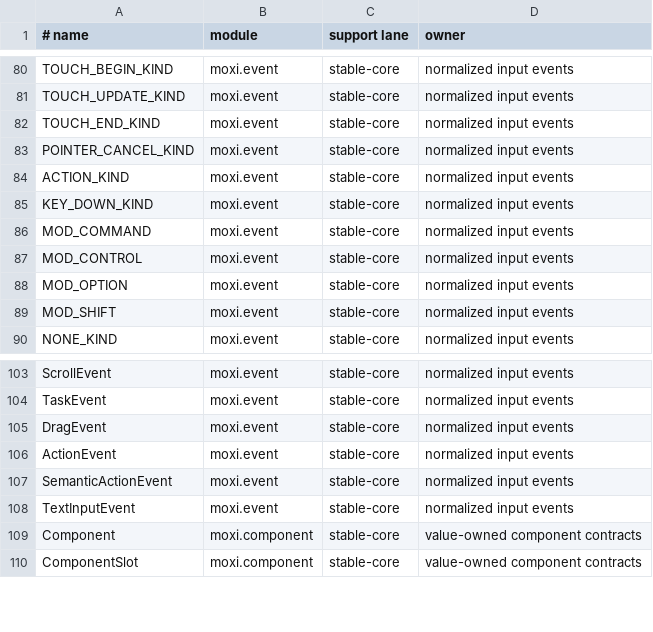
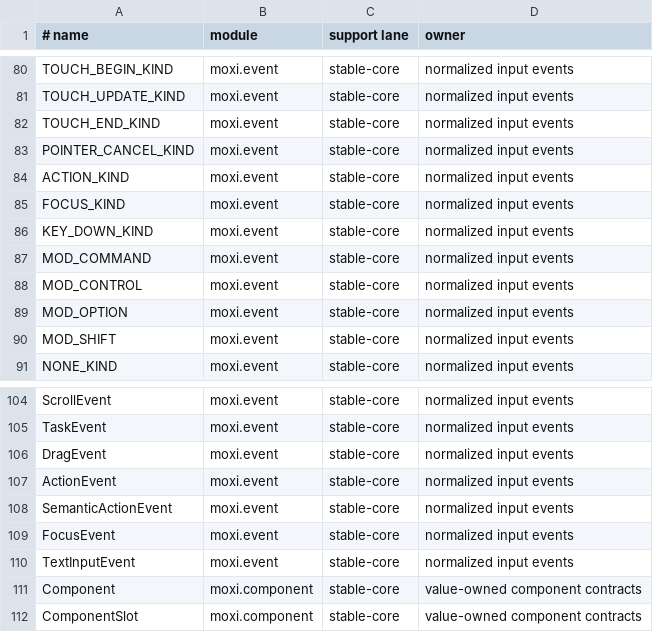
Before and after one commit to davidmashburn/moxi, a TSV file: docs/api-surface.tsv, drawn as a sheet; only a part is shown, gaps mark what is left out.

Commit message:
fix(macos)!: route accessibility focus through the event queue
Preserve targeted focus and blur ordering, reject disabled or retired views,
and keep explicit blur across composition cleanup and view rebuilds. Publish
focus without feeding it back into native input.

Add native/App regressions and lossless focus-event replay coverage.

BREAKING CHANGE: normalized event recordings now emit schema version 2 with
the focus flag. Readers still accept version 1; older readers must be upgraded
to consume new recordings.

```diff
--- a/docs/api-surface.tsv
+++ b/docs/api-surface.tsv
@@ -84,2 +84,3 @@ POINTER_CANCEL_KIND	moxi.event	stable-core	normalized input events
 ACTION_KIND	moxi.event	stable-core	normalized input events
+FOCUS_KIND	moxi.event	stable-core	normalized input events
 KEY_DOWN_KIND	moxi.event	stable-core	normalized input events
@@ -107,2 +108,3 @@ ActionEvent	moxi.event	stable-core	normalized input events
 SemanticActionEvent	moxi.event	stable-core	normalized input events
+FocusEvent	moxi.event	stable-core	normalized input events
 TextInputEvent	moxi.event	stable-core	normalized input events
```
Also changed, not shown: 12 other files.
